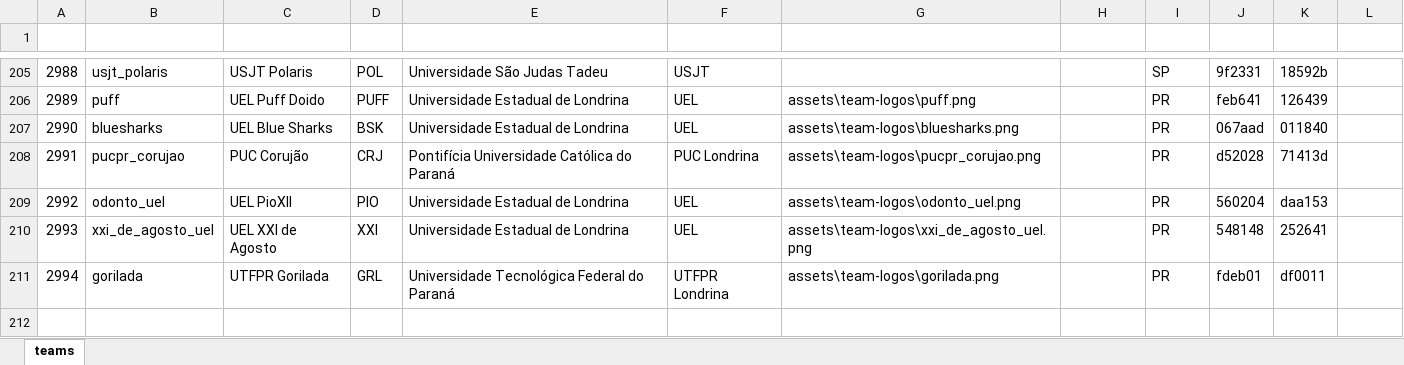
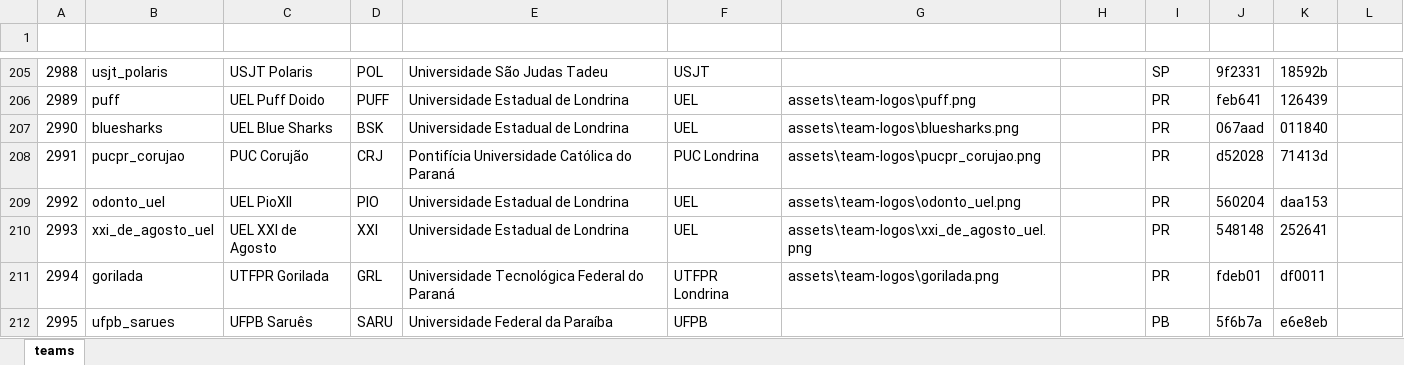
Before and after one commit to kmzmath/univlr, an Excel workbook: dados_excel/teams_infos.xlsx, sheet teams, drawn as a sheet; only a part is shown, gaps mark what is left out; values as stored, in another font and other column widths than the file's, no borders; table styles not drawn; the diff names each change by its address in the sheet, - before the commit and + after, or states it on an @@ line.

```diff
--- a/dados_excel/teams_infos.xlsx (sheet teams)
+++ b/dados_excel/teams_infos.xlsx (sheet teams)
+row 212: 2995 | ufpb_sarues | UFPB Saruês | SARU | Universidade Federal da Paraíba | UFPB |  |  | PB | 5f6b7a | e6e8eb
```
Also changed, not shown: dados_excel/players.xlsx, dados_excel/round_state_winrates.xlsx, 22 other files.
